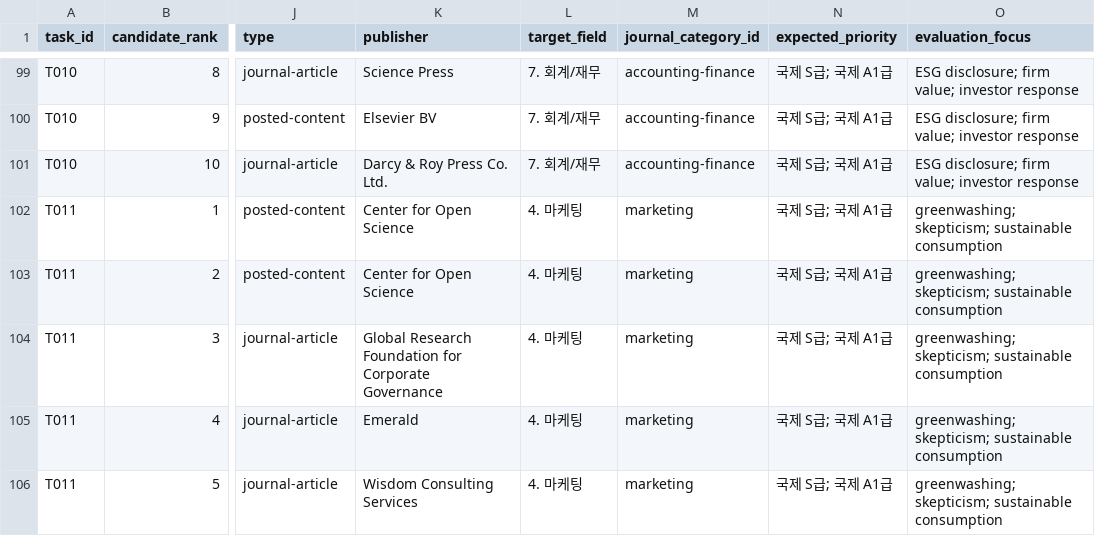
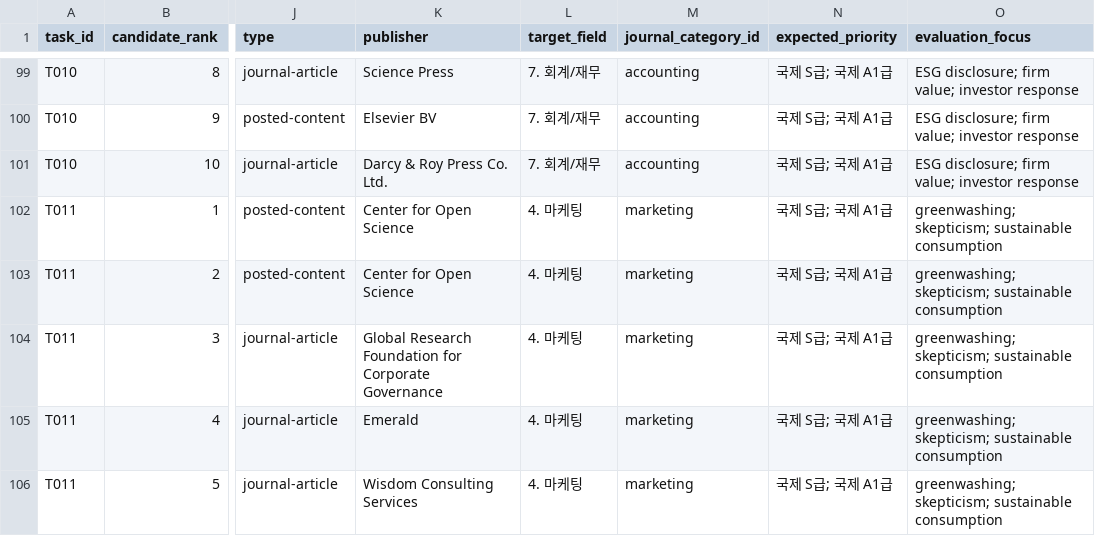
Before and after one commit to Vulter3653/paper-agent-project, a CSV file: benchmark/gold_crossref_candidates.csv, drawn as a sheet; only a part is shown, gaps mark what is left out; the diff covers the shown part only; the diff names each change by its address in the sheet, - before the commit and + after, or states it on an @@ line.

```diff
--- a/benchmark/gold_crossref_candidates.csv
+++ b/benchmark/gold_crossref_candidates.csv
-M99:M101 (journal_category_id): accounting-finance
+M99:M101 (journal_category_id): accounting
```
Also changed, not shown: 47 edited cells elsewhere in this file, benchmark/gold_refinement_queue.csv, 8 other files.
